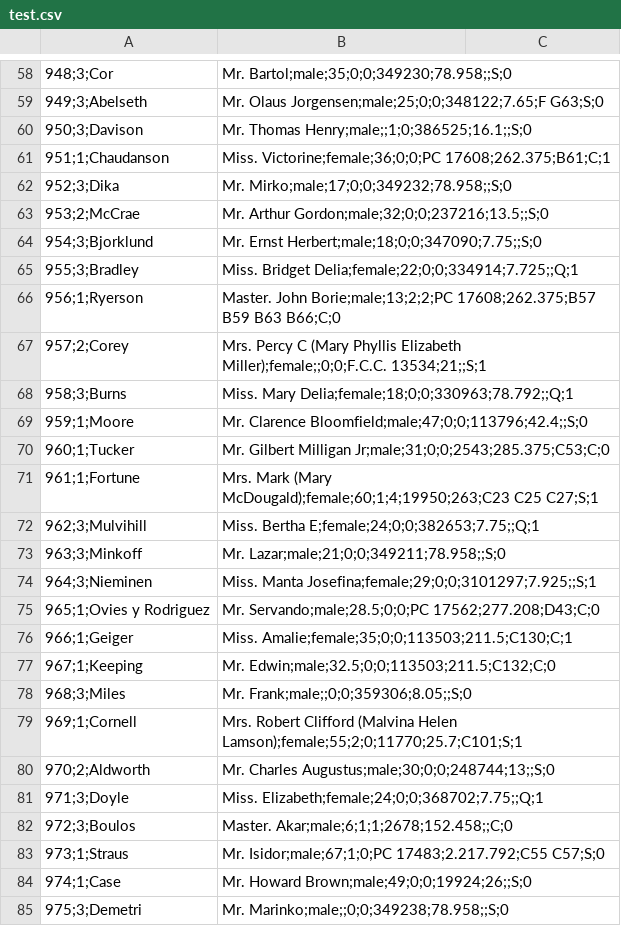
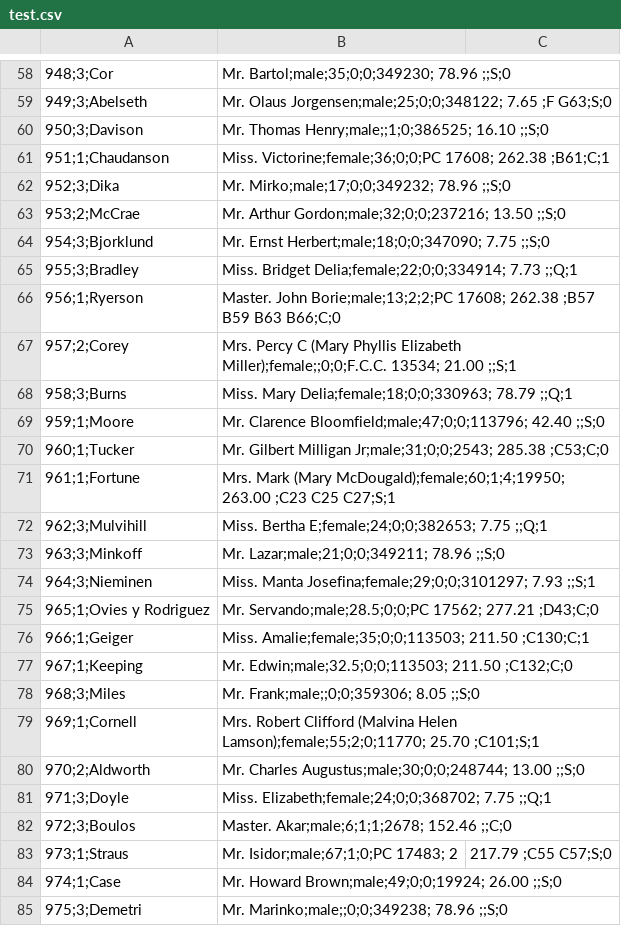
Before and after one commit to FranziskoB/Arvore_decisao, a CSV file: dados/test.csv, drawn as a sheet; only a part is shown, gaps mark what is left out; the diff covers the shown part only.

```diff
--- a/dados/test.csv
+++ b/dados/test.csv
@@ -58,28 +58,28 @@
-948;3;Cor, Mr. Bartol;male;35;0;0;349230;78.958;;S;0
-949;3;Abelseth, Mr. Olaus Jorgensen;male;25;0;0;348122;7.65;F G63;S;0
-950;3;Davison, Mr. Thomas Henry;male;;1;0;386525;16.1;;S;0
-951;1;Chaudanson, Miss. Victorine;female;36;0;0;PC 17608;262.375;B61;C;1
-952;3;Dika, Mr. Mirko;male;17;0;0;349232;78.958;;S;0
-953;2;McCrae, Mr. Arthur Gordon;male;32;0;0;237216;13.5;;S;0
-954;3;Bjorklund, Mr. Ernst Herbert;male;18;0;0;347090;7.75;;S;0
-955;3;Bradley, Miss. Bridget Delia;female;22;0;0;334914;7.725;;Q;1
-956;1;Ryerson, Master. John Borie;male;13;2;2;PC 17608;262.375;B57 B59 B63 B66;C;0
-957;2;Corey, Mrs. Percy C (Mary Phyllis Elizabeth Miller);female;;0;0;F.C.C. 13534;21;;S;1
-958;3;Burns, Miss. Mary Delia;female;18;0;0;330963;78.792;;Q;1
-959;1;Moore, Mr. Clarence Bloomfield;male;47;0;0;113796;42.4;;S;0
-960;1;Tucker, Mr. Gilbert Milligan Jr;male;31;0;0;2543;285.375;C53;C;0
-961;1;Fortune, Mrs. Mark (Mary McDougald);female;60;1;4;19950;263;C23 C25 C27;S;1
-962;3;Mulvihill, Miss. Bertha E;female;24;0;0;382653;7.75;;Q;1
-963;3;Minkoff, Mr. Lazar;male;21;0;0;349211;78.958;;S;0
-964;3;Nieminen, Miss. Manta Josefina;female;29;0;0;3101297;7.925;;S;1
-965;1;Ovies y Rodriguez, Mr. Servando;male;28.5;0;0;PC 17562;277.208;D43;C;0
-966;1;Geiger, Miss. Amalie;female;35;0;0;113503;211.5;C130;C;1
-967;1;Keeping, Mr. Edwin;male;32.5;0;0;113503;211.5;C132;C;0
-968;3;Miles, Mr. Frank;male;;0;0;359306;8.05;;S;0
-969;1;Cornell, Mrs. Robert Clifford (Malvina Helen Lamson);female;55;2;0;11770;25.7;C101;S;1
-970;2;Aldworth, Mr. Charles Augustus;male;30;0;0;248744;13;;S;0
-971;3;Doyle, Miss. Elizabeth;female;24;0;0;368702;7.75;;Q;1
-972;3;Boulos, Master. Akar;male;6;1;1;2678;152.458;;C;0
-973;1;Straus, Mr. Isidor;male;67;1;0;PC 17483;2.217.792;C55 C57;S;0
-974;1;Case, Mr. Howard Brown;male;49;0;0;19924;26;;S;0
-975;3;Demetri, Mr. Marinko;male;;0;0;349238;78.958;;S;0
+948;3;Cor, Mr. Bartol;male;35;0;0;349230; 78.96 ;;S;0
+949;3;Abelseth, Mr. Olaus Jorgensen;male;25;0;0;348122; 7.65 ;F G63;S;0
+950;3;Davison, Mr. Thomas Henry;male;;1;0;386525; 16.10 ;;S;0
+951;1;Chaudanson, Miss. Victorine;female;36;0;0;PC 17608; 262.38 ;B61;C;1
+952;3;Dika, Mr. Mirko;male;17;0;0;349232; 78.96 ;;S;0
+953;2;McCrae, Mr. Arthur Gordon;male;32;0;0;237216; 13.50 ;;S;0
+954;3;Bjorklund, Mr. Ernst Herbert;male;18;0;0;347090; 7.75 ;;S;0
+955;3;Bradley, Miss. Bridget Delia;female;22;0;0;334914; 7.73 ;;Q;1
+956;1;Ryerson, Master. John Borie;male;13;2;2;PC 17608; 262.38 ;B57 B59 B63 B66;C;0
+957;2;Corey, Mrs. Percy C (Mary Phyllis Elizabeth Miller);female;;0;0;F.C.C. 13534; 21.00 ;;S;1
+958;3;Burns, Miss. Mary Delia;female;18;0;0;330963; 78.79 ;;Q;1
+959;1;Moore, Mr. Clarence Bloomfield;male;47;0;0;113796; 42.40 ;;S;0
+960;1;Tucker, Mr. Gilbert Milligan Jr;male;31;0;0;2543; 285.38 ;C53;C;0
+961;1;Fortune, Mrs. Mark (Mary McDougald);female;60;1;4;19950; 263.00 ;C23 C25 C27;S;1
+962;3;Mulvihill, Miss. Bertha E;female;24;0;0;382653; 7.75 ;;Q;1
+963;3;Minkoff, Mr. Lazar;male;21;0;0;349211; 78.96 ;;S;0
+964;3;Nieminen, Miss. Manta Josefina;female;29;0;0;3101297; 7.93 ;;S;1
+965;1;Ovies y Rodriguez, Mr. Servando;male;28.5;0;0;PC 17562; 277.21 ;D43;C;0
+966;1;Geiger, Miss. Amalie;female;35;0;0;113503; 211.50 ;C130;C;1
+967;1;Keeping, Mr. Edwin;male;32.5;0;0;113503; 211.50 ;C132;C;0
+968;3;Miles, Mr. Frank;male;;0;0;359306; 8.05 ;;S;0
+969;1;Cornell, Mrs. Robert Clifford (Malvina Helen Lamson);female;55;2;0;11770; 25.70 ;C101;S;1
+970;2;Aldworth, Mr. Charles Augustus;male;30;0;0;248744; 13.00 ;;S;0
+971;3;Doyle, Miss. Elizabeth;female;24;0;0;368702; 7.75 ;;Q;1
+972;3;Boulos, Master. Akar;male;6;1;1;2678; 152.46 ;;C;0
+973;1;Straus, Mr. Isidor;male;67;1;0;PC 17483; 2,217.79 ;C55 C57;S;0
+974;1;Case, Mr. Howard Brown;male;49;0;0;19924; 26.00 ;;S;0
+975;3;Demetri, Mr. Marinko;male;;0;0;349238; 78.96 ;;S;0
```
Also changed, not shown: 125 edited cells elsewhere in this file.
